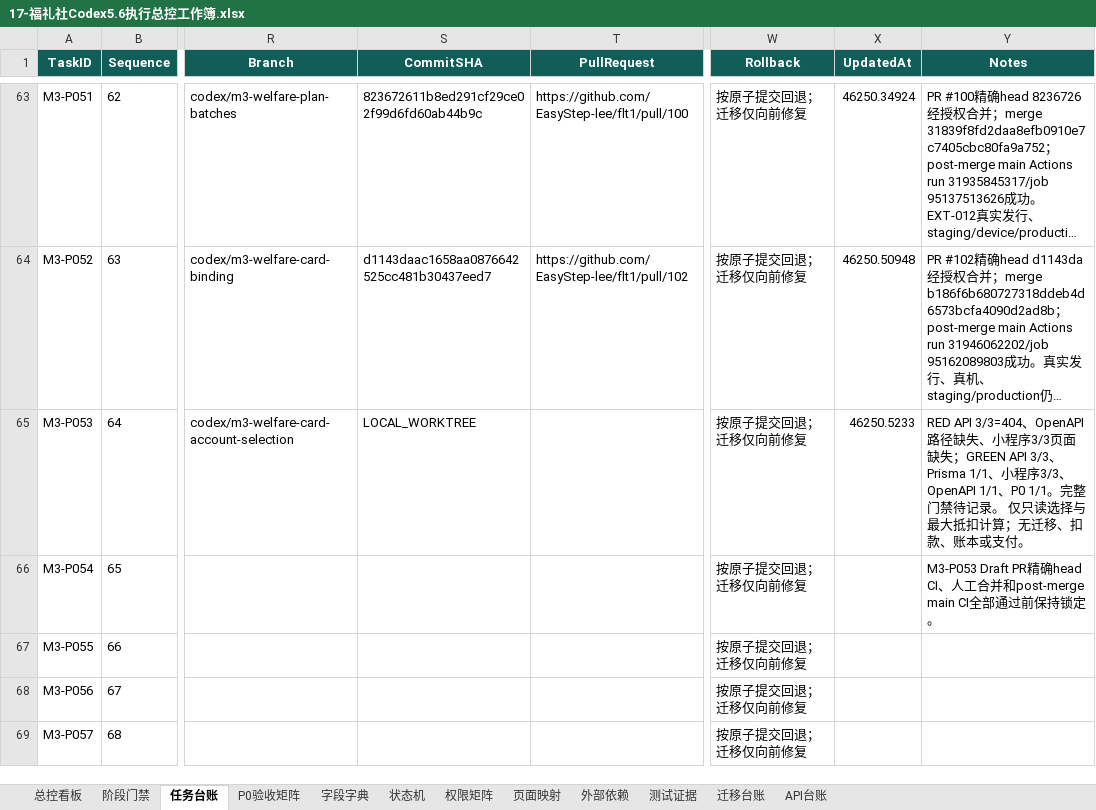
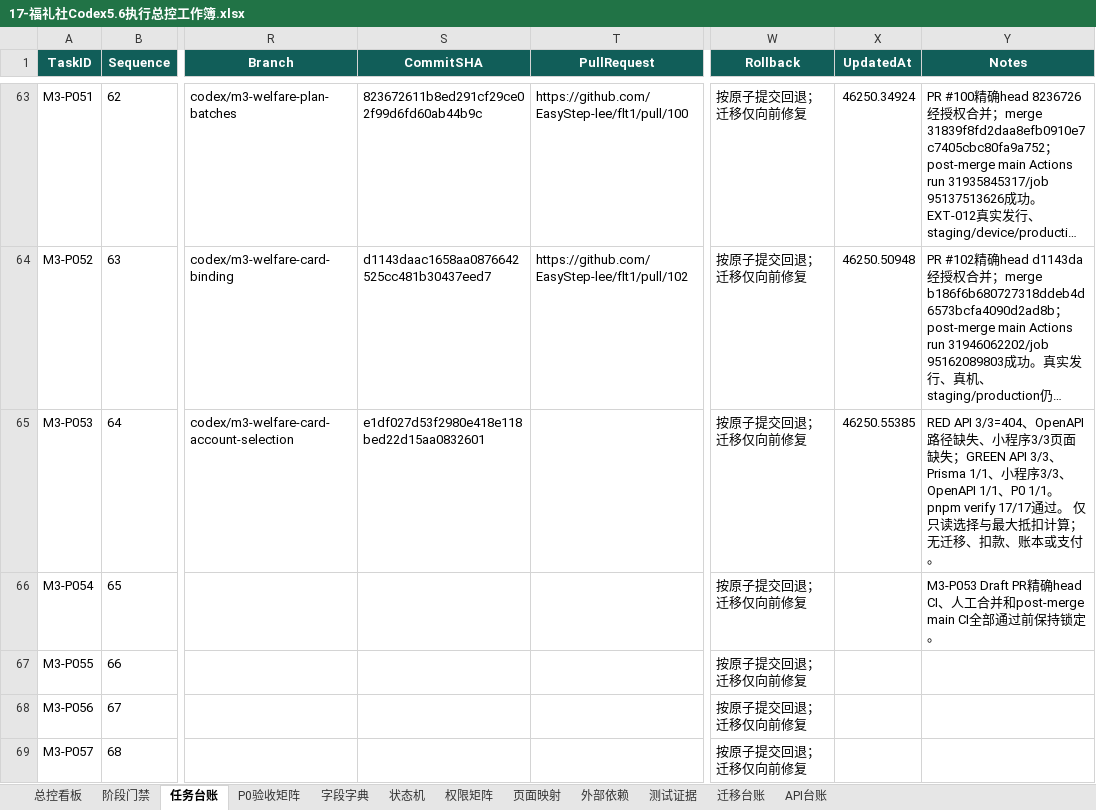
Before and after one commit to EasyStep-lee/flt1, an Excel workbook: 福礼社Codex5.6开发执行包V1.1/17-福礼社Codex5.6执行总控工作簿.xlsx, sheet 任务台账, drawn as a sheet; only a part is shown, gaps mark what is left out; long unchanged cells end in …; values as stored, in another font and other column widths than the file's, no borders; conditional formats and table styles not drawn; the diff names each change by its address in the sheet, - before the commit and + after, or states it on an @@ line.

```diff
--- a/福礼社Codex5.6开发执行包V1.1/17-福礼社Codex5.6执行总控工作簿.xlsx (sheet 任务台账)
+++ b/福礼社Codex5.6开发执行包V1.1/17-福礼社Codex5.6执行总控工作簿.xlsx (sheet 任务台账)
-S65 (CommitSHA): LOCAL_WORKTREE
+S65 (CommitSHA): e1df027d53f2980e418e118bed22d15aa0832601
-X65 (UpdatedAt): 46250.5233
+X65 (UpdatedAt): 46250.55385
-Y65 (Notes): …、P0 1/1。完整门禁待记录。 仅只…
+Y65 (Notes): …、P0 1/1。pnpm verify 17/17通过。 仅只…
```
Also changed, not shown: sheet P0验收矩阵, sheet 测试证据, sheet 总控看板, 12 other files.
